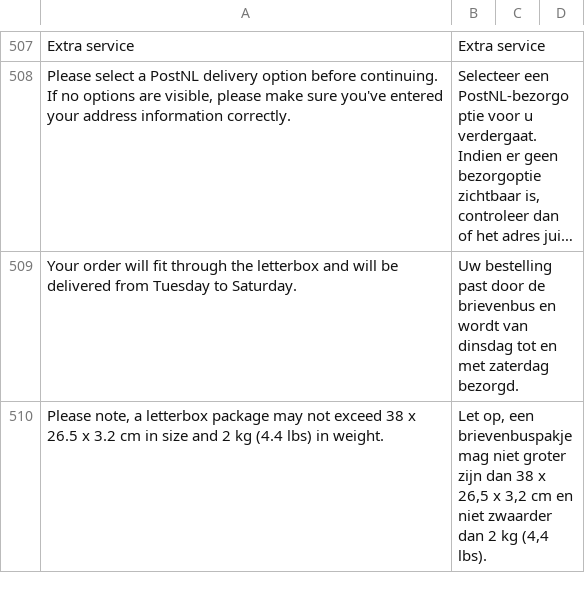
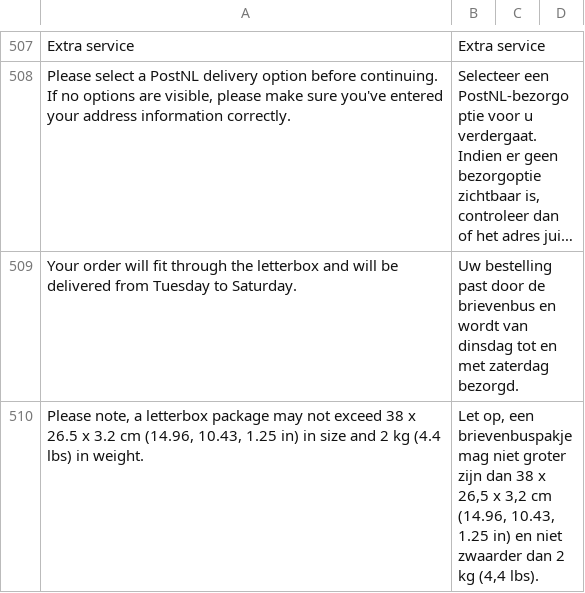
Before and after one commit to postnl/postnl-magento2, a CSV file: i18n/nl_NL.csv, drawn as a sheet; only a part is shown, gaps mark what is left out; long unchanged cells end in …; the diff names each change by its address in the sheet, - before the commit and + after, or states it on an @@ line.

```diff
--- a/i18n/nl_NL.csv
+++ b/i18n/nl_NL.csv
-A510: …3.2 cm in size…
+A510: …3.2 cm (14.96, 10.43, 1.25 in) in size…
-B510: …3,2 cm en niet…
+B510: …3,2 cm (14.96, 10.43, 1.25 in) en niet…
```
Also changed, not shown: i18n/en_US.csv, 4 other files.
